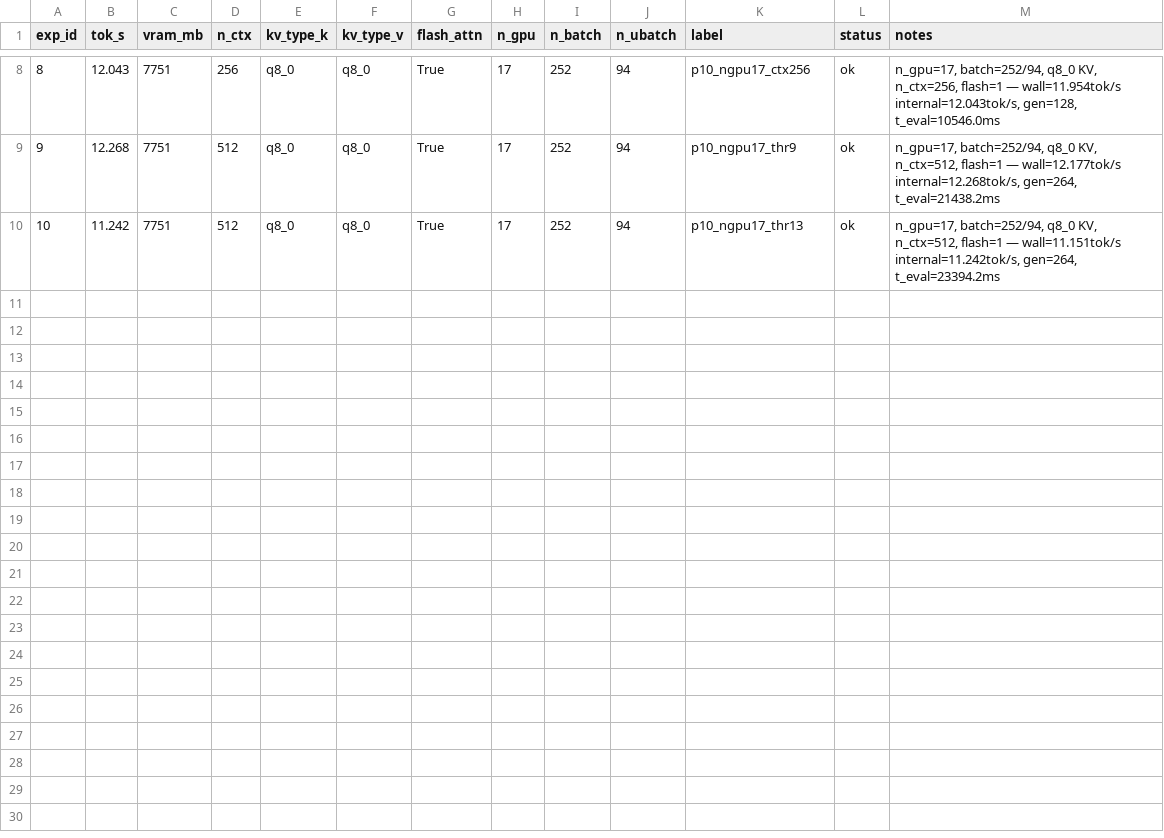
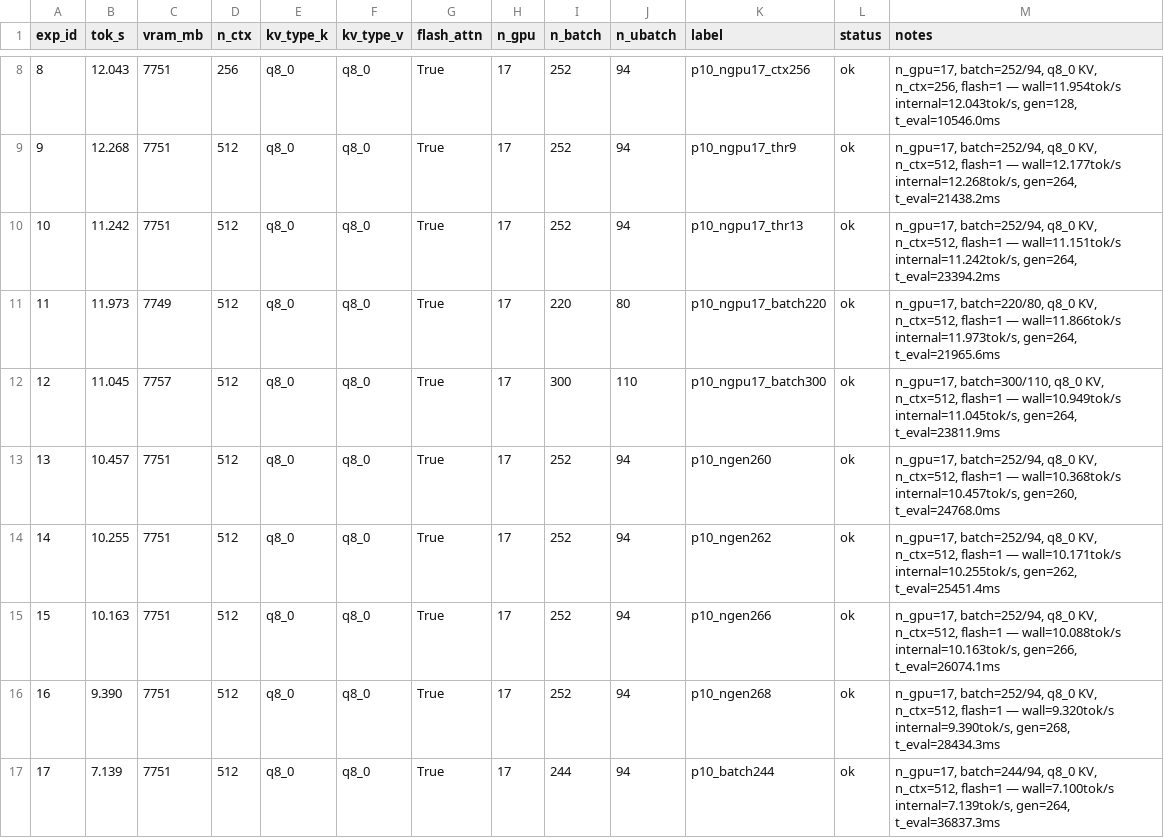
Before and after one commit to AlexChen31337/qwen35-moe-offload, a TSV file: results_phase10.tsv, drawn as a sheet; only a part is shown, gaps mark what is left out; the diff names each change by its address in the sheet, - before the commit and + after, or states it on an @@ line.

Commit message:
phase10 exp 13-17: best=12.331 tok/s (exp 2). n_gen sweep (260-268) all worse (9-10 tok/s). n_batch=244 much worse (7.1 tok/s).

```diff
--- a/results_phase10.tsv
+++ b/results_phase10.tsv
+row 11: 11 | 11.973 | 7749 | 512 | q8_0 | q8_0 | True | 17 | 220 | 80 | p10_ngpu17_batch220 | ok | n_gpu=17, batch=220/80, q8_0 KV, n_ctx=512, flash=1 — wall=11.866tok/s internal=11.973tok/s, gen=264, t_eval=21965.6ms
+row 12: 12 | 11.045 | 7757 | 512 | q8_0 | q8_0 | True | 17 | 300 | 110 | p10_ngpu17_batch300 | ok | n_gpu=17, batch=300/110, q8_0 KV, n_ctx=512, flash=1 — wall=10.949tok/s internal=11.045tok/s, gen=264, t_eval=23811.9ms
+row 13: 13 | 10.457 | 7751 | 512 | q8_0 | q8_0 | True | 17 | 252 | 94 | p10_ngen260 | ok | n_gpu=17, batch=252/94, q8_0 KV, n_ctx=512, flash=1 — wall=10.368tok/s internal=10.457tok/s, gen=260, t_eval=24768.0ms
+row 14: 14 | 10.255 | 7751 | 512 | q8_0 | q8_0 | True | 17 | 252 | 94 | p10_ngen262 | ok | n_gpu=17, batch=252/94, q8_0 KV, n_ctx=512, flash=1 — wall=10.171tok/s internal=10.255tok/s, gen=262, t_eval=25451.4ms
+row 15: 15 | 10.163 | 7751 | 512 | q8_0 | q8_0 | True | 17 | 252 | 94 | p10_ngen266 | ok | n_gpu=17, batch=252/94, q8_0 KV, n_ctx=512, flash=1 — wall=10.088tok/s internal=10.163tok/s, gen=266, t_eval=26074.1ms
+row 16: 16 | 9.390 | 7751 | 512 | q8_0 | q8_0 | True | 17 | 252 | 94 | p10_ngen268 | ok | n_gpu=17, batch=252/94, q8_0 KV, n_ctx=512, flash=1 — wall=9.320tok/s internal=9.390tok/s, gen=268, t_eval=28434.3ms
+row 17: 17 | 7.139 | 7751 | 512 | q8_0 | q8_0 | True | 17 | 244 | 94 | p10_batch244 | ok | n_gpu=17, batch=244/94, q8_0 KV, n_ctx=512, flash=1 — wall=7.100tok/s internal=7.139tok/s, gen=264, t_eval=36837.3ms
```
